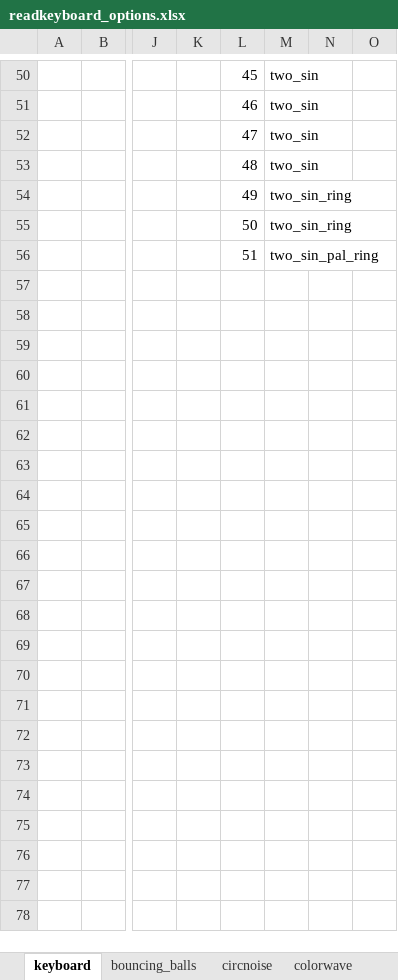
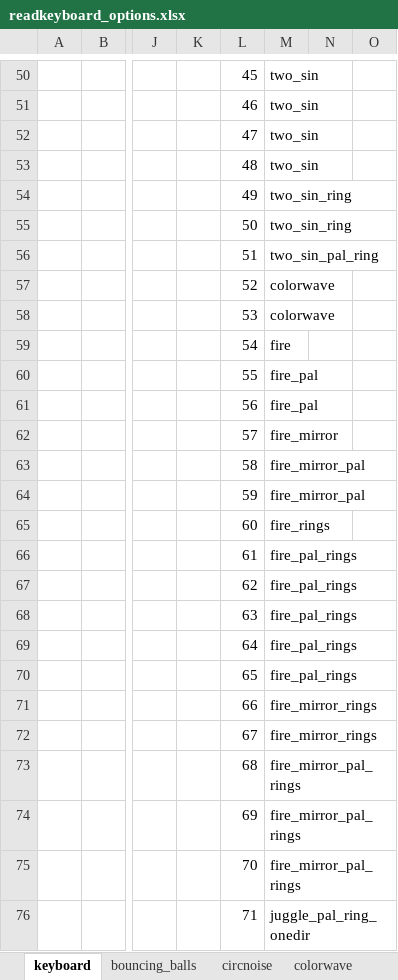
Before and after one commit to IAmBecomeJeff/cinder_v3, an Excel workbook: readkeyboard_options.xlsx, sheet keyboard, drawn as a sheet; only a part is shown, gaps mark what is left out; values as stored, in another font and other column widths than the file's, no borders; table styles not drawn; rows hold the shown columns only; the diff covers the shown part only; the diff names each change by its address in the sheet, - before the commit and + after, or states it on an @@ line.

```diff
--- a/readkeyboard_options.xlsx (sheet keyboard)
+++ b/readkeyboard_options.xlsx (sheet keyboard)
+row 57:  |  |  |  | 52 | colorwave
+row 58:  |  |  |  | 53 | colorwave
+row 59:  |  |  |  | 54 | fire
+row 60:  |  |  |  | 55 | fire_pal
+row 61:  |  |  |  | 56 | fire_pal
+row 62:  |  |  |  | 57 | fire_mirror
+row 63:  |  |  |  | 58 | fire_mirror_pal
+row 64:  |  |  |  | 59 | fire_mirror_pal
+row 65:  |  |  |  | 60 | fire_rings
+row 66:  |  |  |  | 61 | fire_pal_rings
+row 67:  |  |  |  | 62 | fire_pal_rings
+row 68:  |  |  |  | 63 | fire_pal_rings
+row 69:  |  |  |  | 64 | fire_pal_rings
+row 70:  |  |  |  | 65 | fire_pal_rings
+row 71:  |  |  |  | 66 | fire_mirror_rings
+row 72:  |  |  |  | 67 | fire_mirror_rings
+row 73:  |  |  |  | 68 | fire_mirror_pal_rings
+row 74:  |  |  |  | 69 | fire_mirror_pal_rings
+row 75:  |  |  |  | 70 | fire_mirror_pal_rings
+row 76:  |  |  |  | 71 | juggle_pal_ring_onedir
```
Also changed, not shown: 21 added rows and 16 edited cells elsewhere in this sheet, sheet spiral, sheet juggle, sheet fire, sheet colorwave, sheet fireworks, sheet fade, formulas that keep their value, 16 other files.
